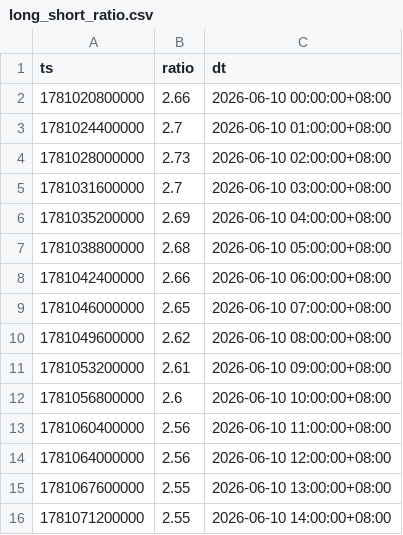
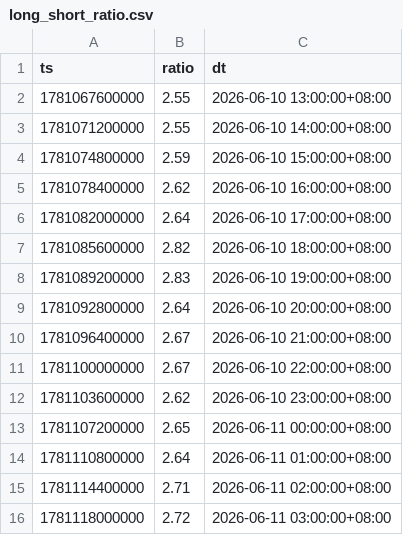
Before and after one commit to jabine9966/project, a CSV file: data/long_short_ratio.csv, drawn as a sheet; only a part is shown; the shorter side is filled out with more unchanged rows; the diff covers the shown part only.

```diff
--- a/data/long_short_ratio.csv
+++ b/data/long_short_ratio.csv
@@ -1,15 +1,2 @@
 ts,ratio,dt
-1781020800000,2.66,2026-06-10 00:00:00+08:00
-1781024400000,2.7,2026-06-10 01:00:00+08:00
-1781028000000,2.73,2026-06-10 02:00:00+08:00
-1781031600000,2.7,2026-06-10 03:00:00+08:00
-1781035200000,2.69,2026-06-10 04:00:00+08:00
-1781038800000,2.68,2026-06-10 05:00:00+08:00
-1781042400000,2.66,2026-06-10 06:00:00+08:00
-1781046000000,2.65,2026-06-10 07:00:00+08:00
-1781049600000,2.62,2026-06-10 08:00:00+08:00
-1781053200000,2.61,2026-06-10 09:00:00+08:00
-1781056800000,2.6,2026-06-10 10:00:00+08:00
-1781060400000,2.56,2026-06-10 11:00:00+08:00
-1781064000000,2.56,2026-06-10 12:00:00+08:00
 1781067600000,2.55,2026-06-10 13:00:00+08:00
```
Also changed, not shown: 13 added rows elsewhere in this file, data/funding_rate.csv, data/ohlcv_15m.csv, 13 other files.
